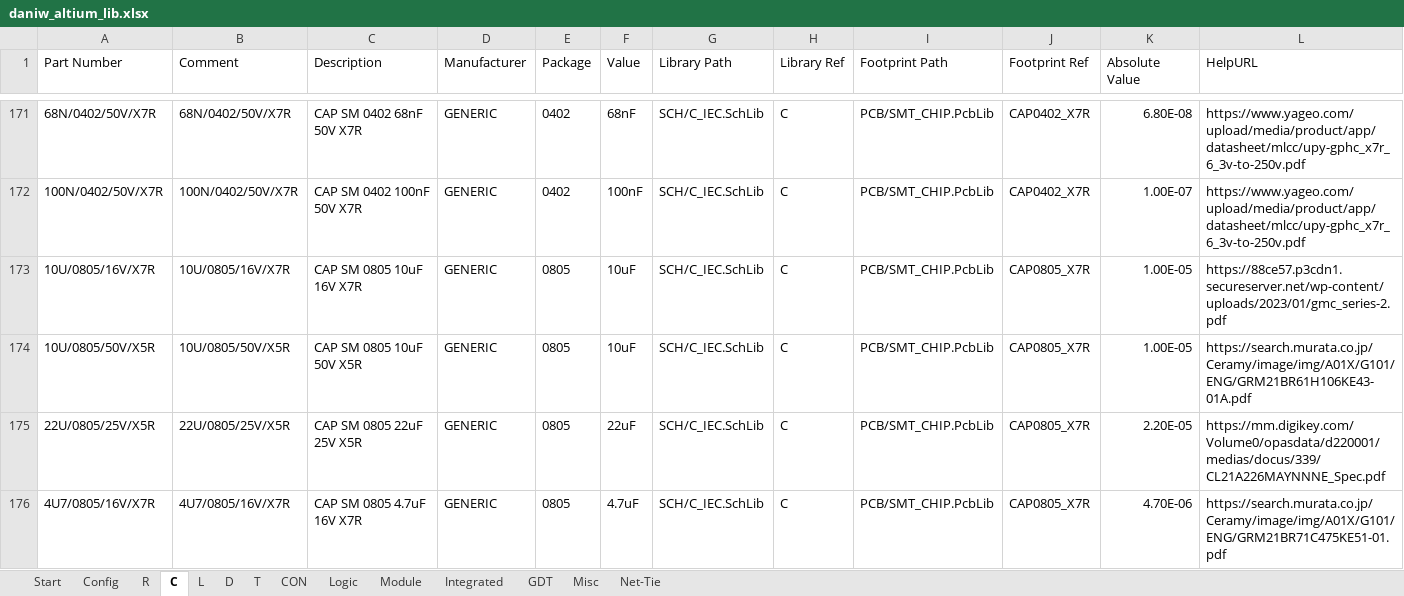
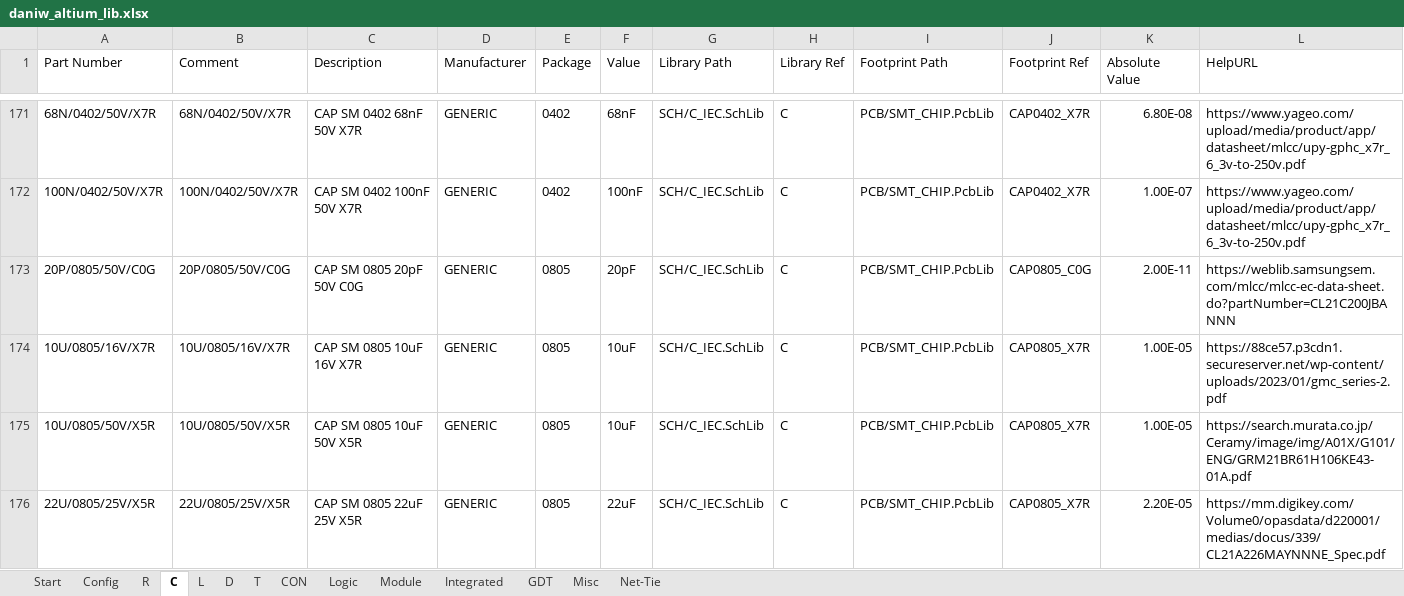
Before and after one commit to daniw/altium_lib, an Excel workbook: daniw_altium_lib.xlsx, sheet C, drawn as a sheet; only a part is shown, gaps mark what is left out; the shorter side is filled out with more unchanged rows; values as stored, in another font and other column widths than the file's, no borders; conditional formats not drawn; rows hold the shown columns only; the diff names each change by its address in the sheet, - before the commit and + after, or states it on an @@ line.

Commit message:
20P/0805/50V/C0G

```diff
--- a/daniw_altium_lib.xlsx (sheet C)
+++ b/daniw_altium_lib.xlsx (sheet C)
+row 173: 20P/0805/50V/C0G | 20P/0805/50V/C0G | CAP SM 0805 20pF 50V C0G | GENERIC | 0805 | 20pF | SCH/C_IEC.SchLib | C | PCB/SMT_CHIP.PcbLib | CAP0805_C0G | 2.00E-11 | https://weblib.samsungsem.com/mlcc/mlcc-ec-data-sheet.do?partNumber=CL21C200JBANNN
```
